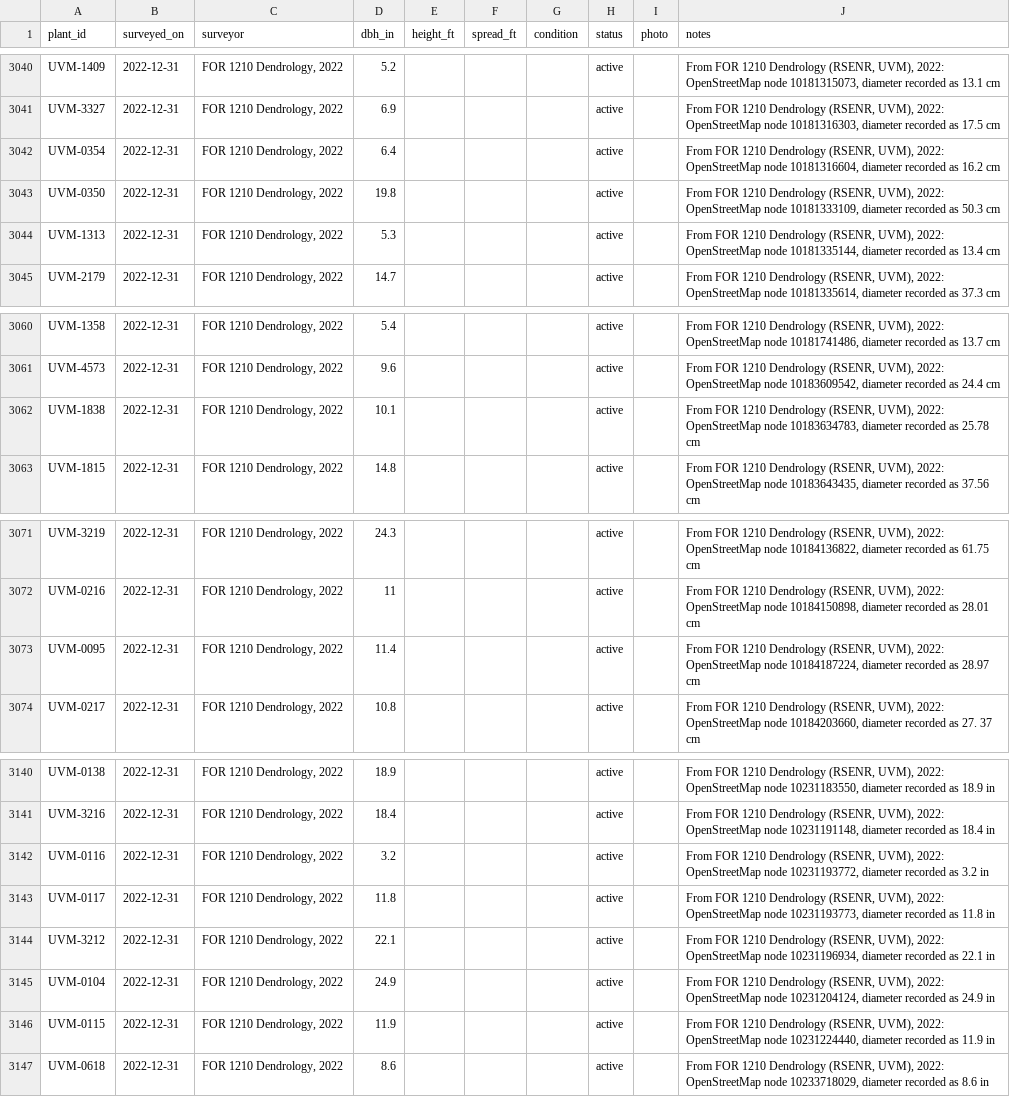
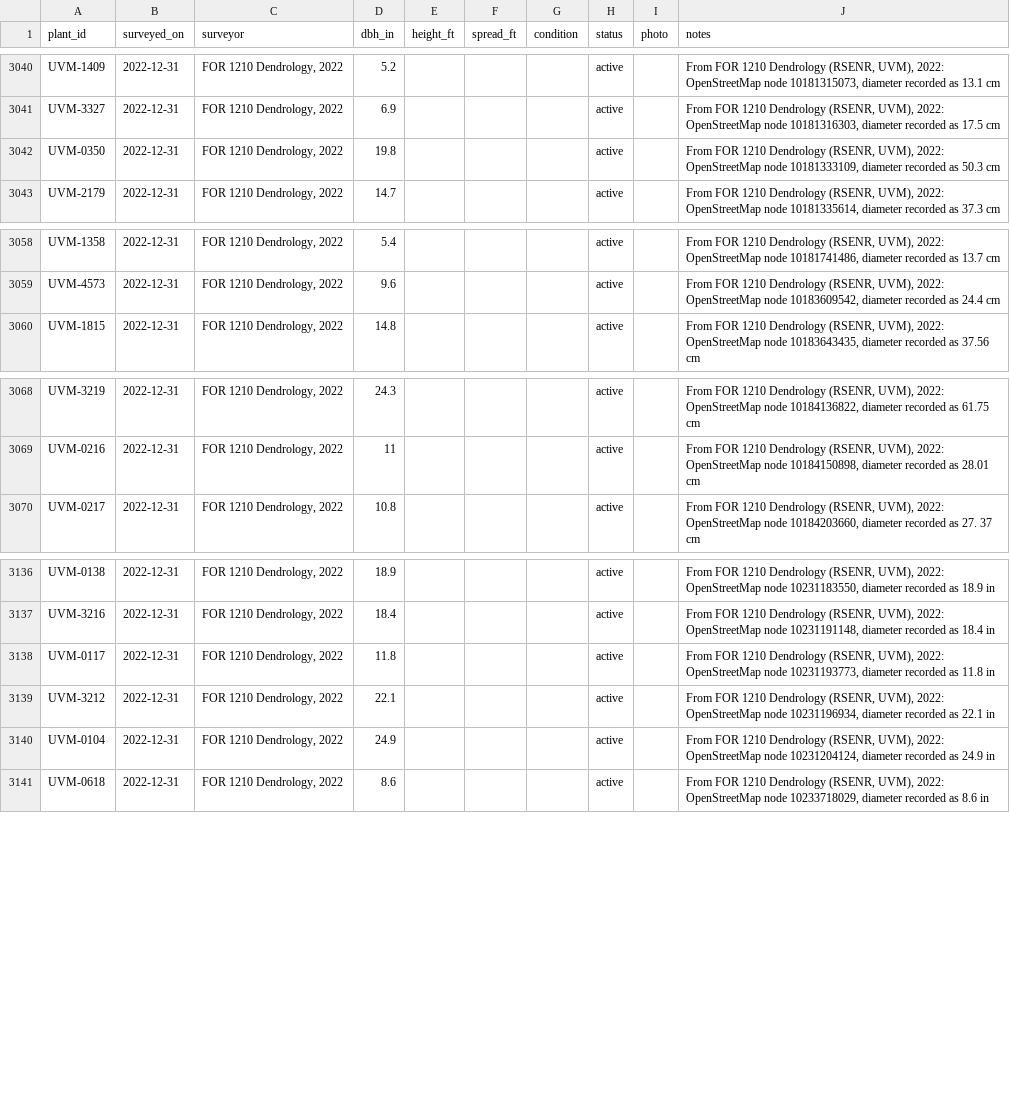
Before and after one commit to durodriguez/Florestas_VT, a CSV file: data/observations.csv, drawn as a sheet; only a part is shown, gaps mark what is left out.

```diff
--- a/data/observations.csv
+++ b/data/observations.csv
@@ -3041,5 +3041,3 @@ UVM-1409,2022-12-31,"FOR 1210 Dendrology, 2022",5.2,,,,active,,"From FOR 1210 De
 UVM-3327,2022-12-31,"FOR 1210 Dendrology, 2022",6.9,,,,active,,"From FOR 1210 Dendrology (RSENR, UVM), 2022: OpenStreetMap node 10181316303, diameter recorded as 17.5 cm"
-UVM-0354,2022-12-31,"FOR 1210 Dendrology, 2022",6.4,,,,active,,"From FOR 1210 Dendrology (RSENR, UVM), 2022: OpenStreetMap node 10181316604, diameter recorded as 16.2 cm"
 UVM-0350,2022-12-31,"FOR 1210 Dendrology, 2022",19.8,,,,active,,"From FOR 1210 Dendrology (RSENR, UVM), 2022: OpenStreetMap node 10181333109, diameter recorded as 50.3 cm"
-UVM-1313,2022-12-31,"FOR 1210 Dendrology, 2022",5.3,,,,active,,"From FOR 1210 Dendrology (RSENR, UVM), 2022: OpenStreetMap node 10181335144, diameter recorded as 13.4 cm"
 UVM-2179,2022-12-31,"FOR 1210 Dendrology, 2022",14.7,,,,active,,"From FOR 1210 Dendrology (RSENR, UVM), 2022: OpenStreetMap node 10181335614, diameter recorded as 37.3 cm"
@@ -3061,3 +3059,2 @@ UVM-1358,2022-12-31,"FOR 1210 Dendrology, 2022",5.4,,,,active,,"From FOR 1210 De
 UVM-4573,2022-12-31,"FOR 1210 Dendrology, 2022",9.6,,,,active,,"From FOR 1210 Dendrology (RSENR, UVM), 2022: OpenStreetMap node 10183609542, diameter recorded as 24.4 cm"
-UVM-1838,2022-12-31,"FOR 1210 Dendrology, 2022",10.1,,,,active,,"From FOR 1210 Dendrology (RSENR, UVM), 2022: OpenStreetMap node 10183634783, diameter recorded as 25.78 cm"
 UVM-1815,2022-12-31,"FOR 1210 Dendrology, 2022",14.8,,,,active,,"From FOR 1210 Dendrology (RSENR, UVM), 2022: OpenStreetMap node 10183643435, diameter recorded as 37.56 cm"
@@ -3072,3 +3069,2 @@ UVM-3219,2022-12-31,"FOR 1210 Dendrology, 2022",24.3,,,,active,,"From FOR 1210 D
 UVM-0216,2022-12-31,"FOR 1210 Dendrology, 2022",11,,,,active,,"From FOR 1210 Dendrology (RSENR, UVM), 2022: OpenStreetMap node 10184150898, diameter recorded as 28.01 cm"
-UVM-0095,2022-12-31,"FOR 1210 Dendrology, 2022",11.4,,,,active,,"From FOR 1210 Dendrology (RSENR, UVM), 2022: OpenStreetMap node 10184187224, diameter recorded as 28.97 cm"
 UVM-0217,2022-12-31,"FOR 1210 Dendrology, 2022",10.8,,,,active,,"From FOR 1210 Dendrology (RSENR, UVM), 2022: OpenStreetMap node 10184203660, diameter recorded as 27. 37 cm"
@@ -3141,3 +3137,2 @@ UVM-0138,2022-12-31,"FOR 1210 Dendrology, 2022",18.9,,,,active,,"From FOR 1210 D
 UVM-3216,2022-12-31,"FOR 1210 Dendrology, 2022",18.4,,,,active,,"From FOR 1210 Dendrology (RSENR, UVM), 2022: OpenStreetMap node 10231191148, diameter recorded as 18.4 in"
-UVM-0116,2022-12-31,"FOR 1210 Dendrology, 2022",3.2,,,,active,,"From FOR 1210 Dendrology (RSENR, UVM), 2022: OpenStreetMap node 10231193772, diameter recorded as 3.2 in"
 UVM-0117,2022-12-31,"FOR 1210 Dendrology, 2022",11.8,,,,active,,"From FOR 1210 Dendrology (RSENR, UVM), 2022: OpenStreetMap node 10231193773, diameter recorded as 11.8 in"
@@ -3145,3 +3140,2 @@ UVM-3212,2022-12-31,"FOR 1210 Dendrology, 2022",22.1,,,,active,,"From FOR 1210 D
 UVM-0104,2022-12-31,"FOR 1210 Dendrology, 2022",24.9,,,,active,,"From FOR 1210 Dendrology (RSENR, UVM), 2022: OpenStreetMap node 10231204124, diameter recorded as 24.9 in"
-UVM-0115,2022-12-31,"FOR 1210 Dendrology, 2022",11.9,,,,active,,"From FOR 1210 Dendrology (RSENR, UVM), 2022: OpenStreetMap node 10231224440, diameter recorded as 11.9 in"
 UVM-0618,2022-12-31,"FOR 1210 Dendrology, 2022",8.6,,,,active,,"From FOR 1210 Dendrology (RSENR, UVM), 2022: OpenStreetMap node 10233718029, diameter recorded as 8.6 in"
```
Also changed, not shown: data/taxa.csv, 6 other files.
